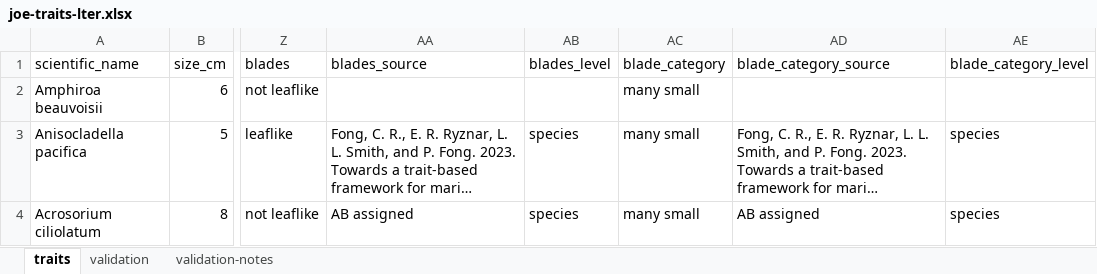
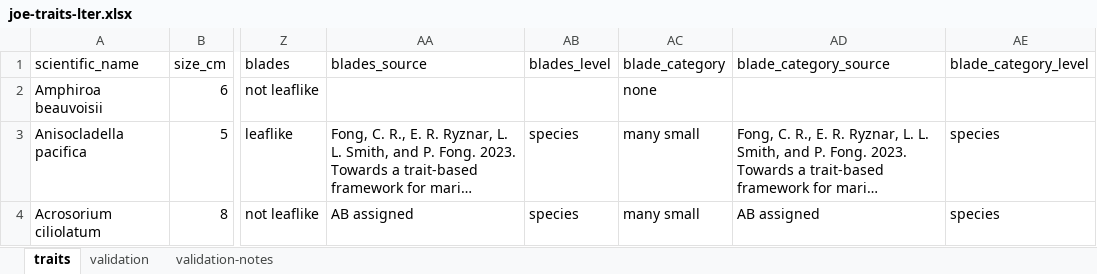
Before and after one commit to an-bui/functional-responses, an Excel workbook: data/functional-traits/joe-traits-lter.xlsx, sheet traits, drawn as a sheet; only a part is shown, gaps mark what is left out; long unchanged cells end in …; values as stored, in another font and other column widths than the file's, no borders; conditional formats not drawn; the diff names each change by its address in the sheet, - before the commit and + after, or states it on an @@ line.

Commit message:
some trait editing

```diff
--- a/data/functional-traits/joe-traits-lter.xlsx (sheet traits)
+++ b/data/functional-traits/joe-traits-lter.xlsx (sheet traits)
-AC2 (blade_category): many small
+AC2 (blade_category): none
```
